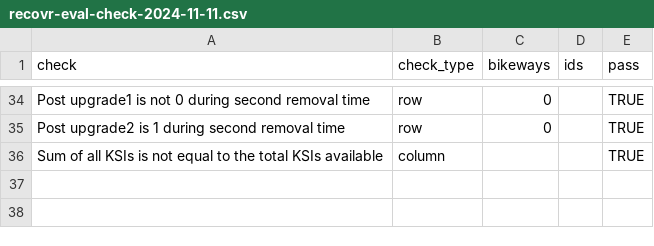
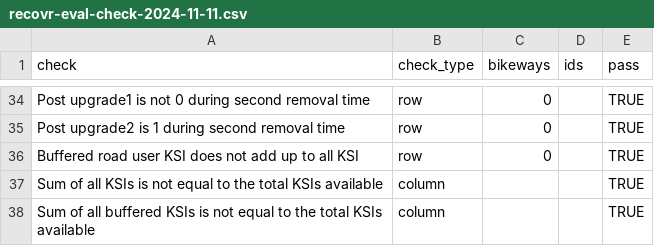
Before and after one commit to rrwen/recovr-eval, a CSV file: data/recovr-eval-check-2024-11-11.csv, drawn as a sheet; only a part is shown, gaps mark what is left out.

Commit message:
Add different nearest dist to bikeways for ksis as req from brice and linda

```diff
--- a/data/recovr-eval-check-2024-11-11.csv
+++ b/data/recovr-eval-check-2024-11-11.csv
@@ -35,2 +35,4 @@ Post upgrade1 is not 0 during second removal time,row,0,,TRUE
 Post upgrade2 is 1 during second removal time,row,0,,TRUE
+Buffered road user KSI does not add up to all KSI,row,0,,TRUE
 Sum of all KSIs is not equal to the total KSIs available,column,,,TRUE
+Sum of all buffered KSIs is not equal to the total KSIs available,column,,,TRUE
```
Also changed, not shown: 4 other files.
